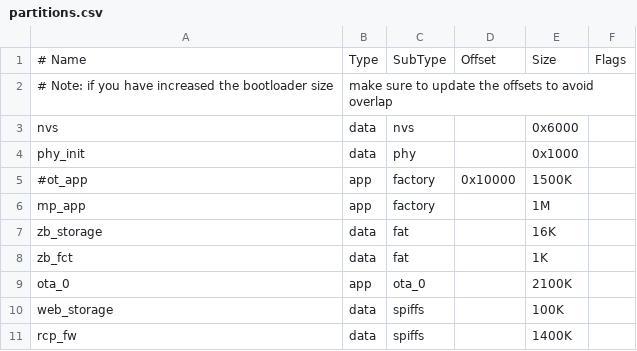
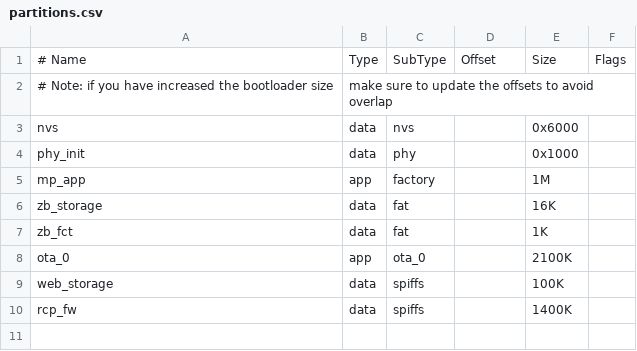
Before and after one commit to Brighware/multi-router, a CSV file: multipan-br/partitions.csv, drawn as a sheet; the diff names each change by its address in the sheet, - before the commit and + after, or states it on an @@ line.

```diff
--- a/multipan-br/partitions.csv
+++ b/multipan-br/partitions.csv
-row 5: #ot_app | app | factory | 0x10000 | 1500K
```
Also changed, not shown: 1 other file.
